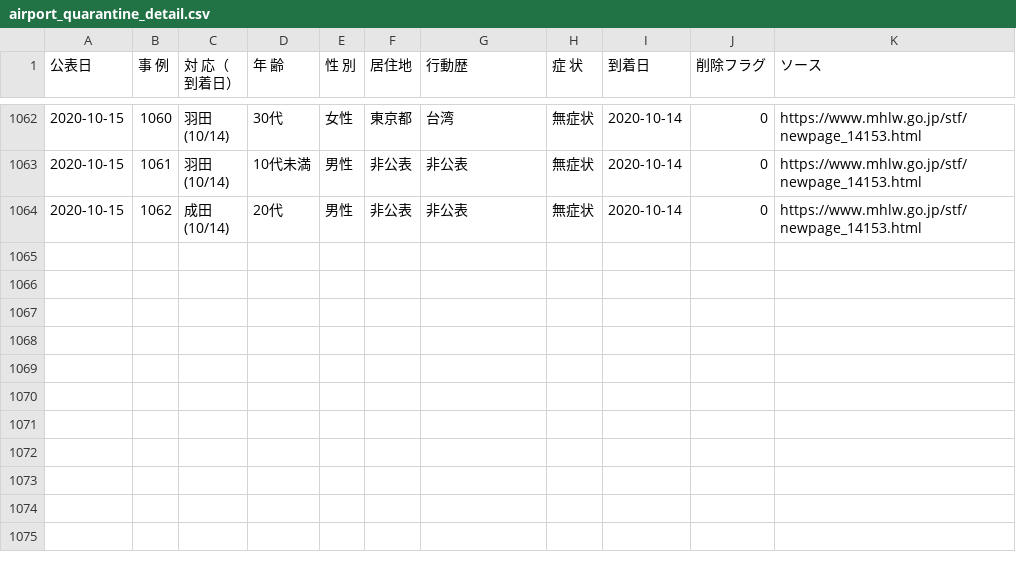
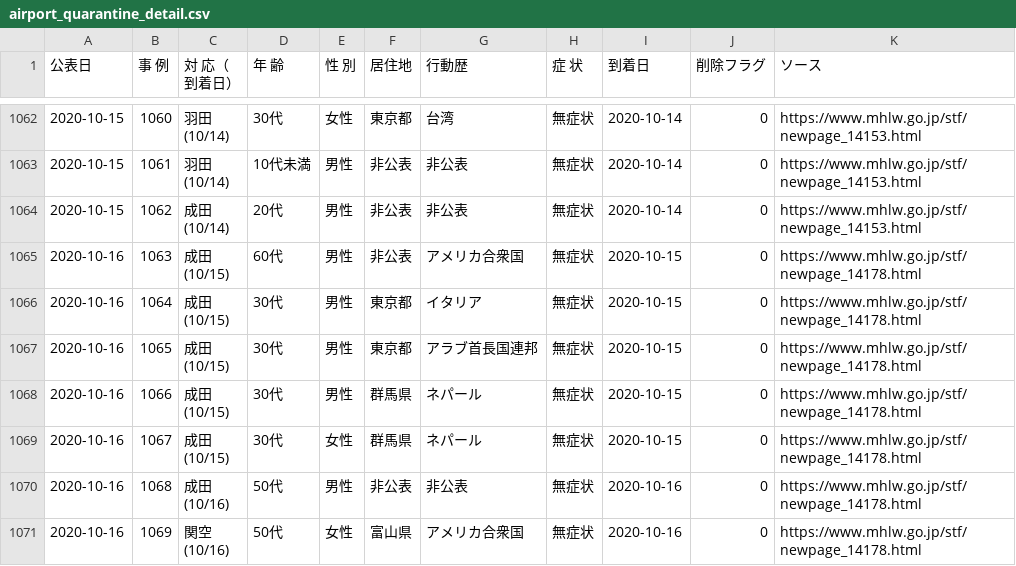
Before and after one commit to CalicoKater/covid-19, a CSV file: airport_quarantine_detail.csv, drawn as a sheet; only a part is shown, gaps mark what is left out.

Commit message:
airport update 202016

```diff
--- a/airport_quarantine_detail.csv
+++ b/airport_quarantine_detail.csv
@@ -2110 +2110,15 @@
 (10/14)","20代","男性","非公表","非公表","無症状",2020-10-14,0,https://www.mhlw.go.jp/stf/newpage_14153.html
+2020-10-16,1063,"成田
+(10/15)","60代","男性","非公表","アメリカ合衆国","無症状",2020-10-15,0,https://www.mhlw.go.jp/stf/newpage_14178.html
+2020-10-16,1064,"成田
+(10/15)","30代","男性","東京都","イタリア","無症状",2020-10-15,0,https://www.mhlw.go.jp/stf/newpage_14178.html
+2020-10-16,1065,"成田
+(10/15)","30代","男性","東京都","アラブ首長国連邦","無症状",2020-10-15,0,https://www.mhlw.go.jp/stf/newpage_14178.html
+2020-10-16,1066,"成田
+(10/15)","30代","男性","群馬県","ネパール","無症状",2020-10-15,0,https://www.mhlw.go.jp/stf/newpage_14178.html
+2020-10-16,1067,"成田
+(10/15)","30代","女性","群馬県","ネパール","無症状",2020-10-15,0,https://www.mhlw.go.jp/stf/newpage_14178.html
+2020-10-16,1068,"成田
+(10/16)","50代","男性","非公表","非公表","無症状",2020-10-16,0,https://www.mhlw.go.jp/stf/newpage_14178.html
+2020-10-16,1069,"関空
+(10/16)","50代","女性","富山県","アメリカ合衆国","無症状",2020-10-16,0,https://www.mhlw.go.jp/stf/newpage_14178.html
```
Also changed, not shown: airport_pcr_test_daily.csv, airport_quarantine.csv, 7 other files.
